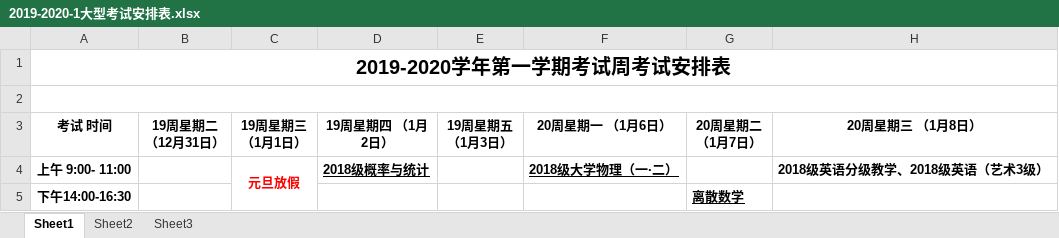
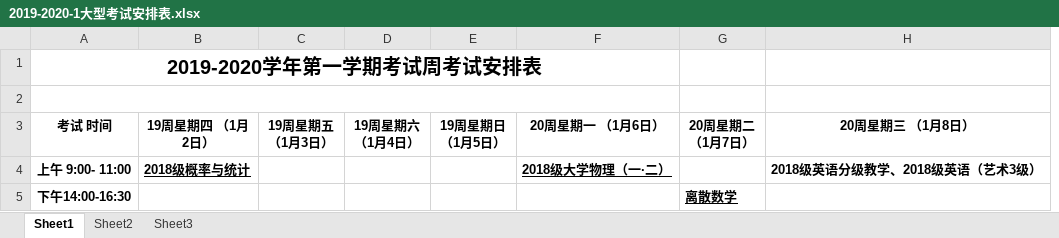
Before and after one commit to koking0/University-Learn, an Excel workbook: 2019-2020-1大型考试安排表.xlsx, sheet Sheet1, drawn as a sheet; values as stored, in another font and other column widths than the file's, no borders; removed rows and columns are numbered as before the commit, all else as after; the diff names each change by its address in the sheet, - before the commit and + after, or states it on an @@ line.

```diff
--- a/2019-2020-1大型考试安排表.xlsx (sheet Sheet1)
+++ b/2019-2020-1大型考试安排表.xlsx (sheet Sheet1)
-column B (19周星期二 （12月31日）), empty
-column C (19周星期三 （1月1日）), row 4: 元旦放假
+column D (19周星期六 （1月4日）), empty
+column E (19周星期日 （1月5日）), empty
-A1:H1 merged
+A1:F1 merged
-A2:H2 merged
+A2:F2 merged
```
Also changed, not shown: 4 other files.
